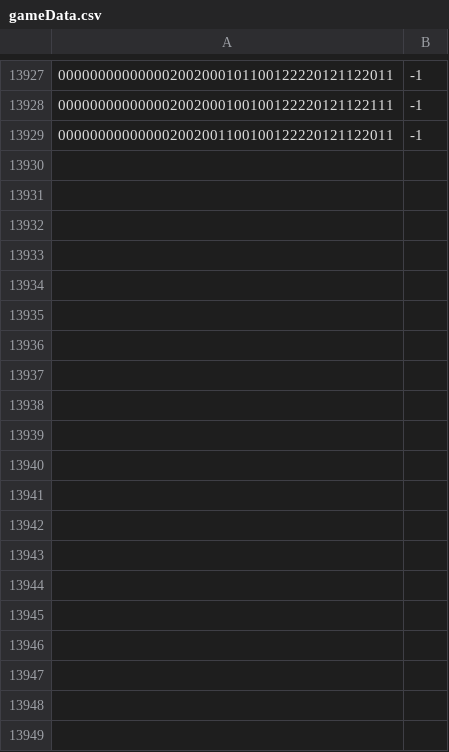
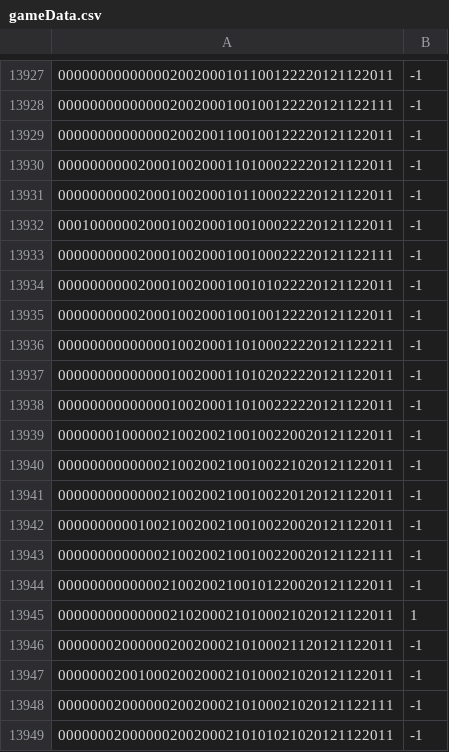
Before and after one commit to Maledetti/test-assignment-Alhoussein7, a CSV file: .csv/gameData.csv, drawn as a sheet; only a part is shown, gaps mark what is left out; the diff covers the shown part only; the diff names each change by its address in the sheet, - before the commit and + after, or states it on an @@ line.

```diff
--- a/.csv/gameData.csv
+++ b/.csv/gameData.csv
+row 13930: 000000000020001002000110100022220121122011 | -1
+row 13931: 000000000020001002000101100022220121122011 | -1
+row 13932: 000100000020001002000100100022220121122011 | -1
+row 13933: 000000000020001002000100100022220121122111 | -1
+row 13934: 000000000020001002000100101022220121122011 | -1
+row 13935: 000000000020001002000100100122220121122011 | -1
+row 13936: 000000000000001002000110100022220121122211 | -1
+row 13937: 000000000000001002000110102022220121122011 | -1
+row 13938: 000000000000001002000110100222220121122011 | -1
+row 13939: 000000010000021002002100100220020121122011 | -1
+row 13940: 000000000000021002002100100221020121122011 | -1
+row 13941: 000000000000021002002100100220120121122011 | -1
+row 13942: 000000000010021002002100100220020121122011 | -1
+row 13943: 000000000000021002002100100220020121122111 | -1
+row 13944: 000000000000021002002100101220020121122011 | -1
+row 13945: 000000000000002102000210100021020121122011 | 1
+row 13946: 000000020000002002000210100021120121122011 | -1
+row 13947: 000000020010002002000210100021020121122011 | -1
+row 13948: 000000020000002002000210100021020121122111 | -1
+row 13949: 000000020000002002000210101021020121122011 | -1
```
Also changed, not shown: 32 added rows elsewhere in this file.
